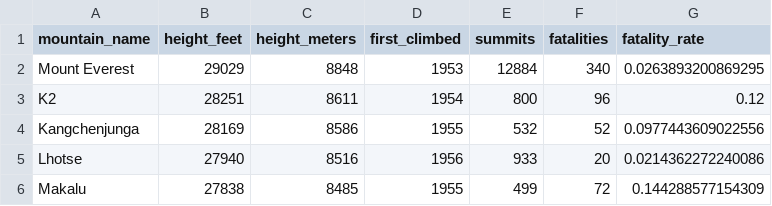
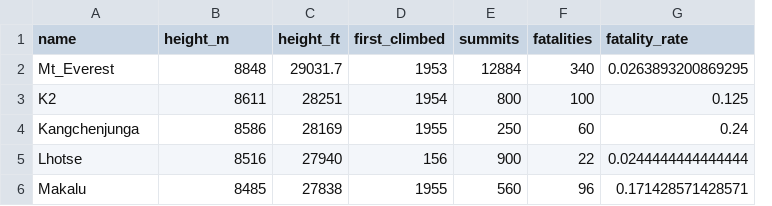
Before and after one commit to avongs-ucd/BIS15LW2026_avongsavanh, a CSV file: lab3/mountains_data.csv, drawn as a sheet; removed rows and columns are numbered as before the commit, all else as after; the diff names each change by its address in the sheet, - before the commit and + after, or states it on an @@ line.

```diff
--- a/lab3/mountains_data.csv
+++ b/lab3/mountains_data.csv
-column B (height_feet), rows 2-6: 29029 | 28251 | 28169 | 27940 | 27838
+column C (height_ft), rows 2-6: 29031.7 | 28251 | 28169 | 27940 | 27838
-A1: mountain_name
+A1: name
-B1: height_meters
+B1: height_m
-A2 (name): Mount Everest
+A2 (name): Mt_Everest
-F3 (fatalities): 96
+F3 (fatalities): 100
-G3 (fatality_rate): 0.12
+G3 (fatality_rate): 0.125
-E4 (summits): 532
+E4 (summits): 250
-F4 (fatalities): 52
+F4 (fatalities): 60
-G4 (fatality_rate): 0.0977443609022556
+G4 (fatality_rate): 0.24
-D5 (first_climbed): 1956
+D5 (first_climbed): 156
-E5 (summits): 933
+E5 (summits): 900
-F5 (fatalities): 20
+F5 (fatalities): 22
-G5 (fatality_rate): 0.0214362272240086
+G5 (fatality_rate): 0.0244444444444444
-E6 (summits): 499
+E6 (summits): 560
-F6 (fatalities): 72
+F6 (fatalities): 96
-G6 (fatality_rate): 0.144288577154309
+G6 (fatality_rate): 0.171428571428571
```
Also changed, not shown: 2 other files.
